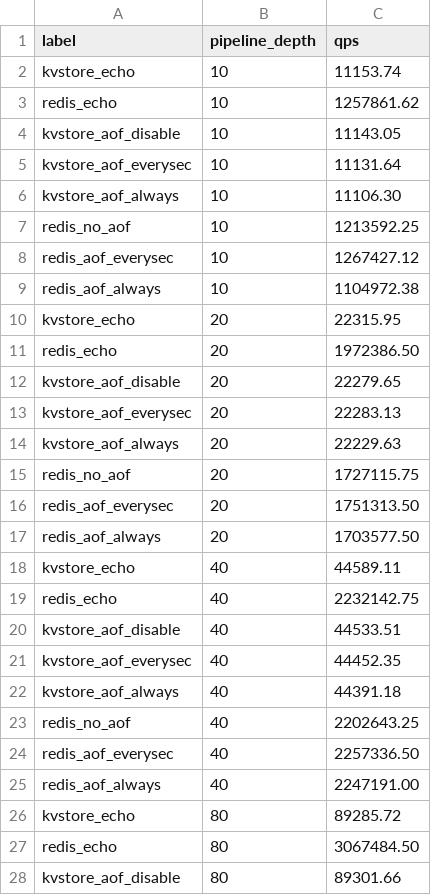
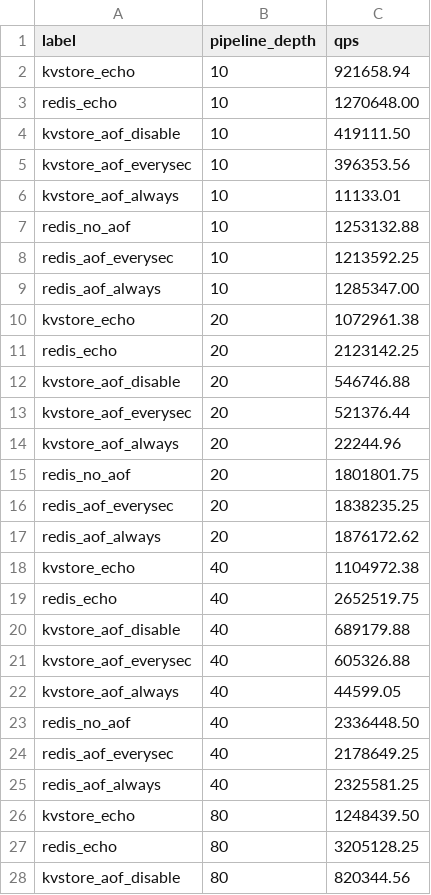
Before and after one commit to robotlover-1/kvstore, a CSV file: benchmarks/data/pipeline_bench/pipeline_summary.csv, drawn as a sheet; only a part is shown; the diff covers the shown part only.

```diff
--- a/benchmarks/data/pipeline_bench/pipeline_summary.csv
+++ b/benchmarks/data/pipeline_bench/pipeline_summary.csv
@@ -1,28 +1,28 @@
 label,pipeline_depth,qps
-kvstore_echo,10,11153.74
-redis_echo,10,1257861.62
-kvstore_aof_disable,10,11143.05
-kvstore_aof_everysec,10,11131.64
-kvstore_aof_always,10,11106.30
-redis_no_aof,10,1213592.25
-redis_aof_everysec,10,1267427.12
-redis_aof_always,10,1104972.38
-kvstore_echo,20,22315.95
-redis_echo,20,1972386.50
-kvstore_aof_disable,20,22279.65
-kvstore_aof_everysec,20,22283.13
-kvstore_aof_always,20,22229.63
-redis_no_aof,20,1727115.75
-redis_aof_everysec,20,1751313.50
-redis_aof_always,20,1703577.50
-kvstore_echo,40,44589.11
-redis_echo,40,2232142.75
-kvstore_aof_disable,40,44533.51
-kvstore_aof_everysec,40,44452.35
-kvstore_aof_always,40,44391.18
-redis_no_aof,40,2202643.25
-redis_aof_everysec,40,2257336.50
-redis_aof_always,40,2247191.00
-kvstore_echo,80,89285.72
-redis_echo,80,3067484.50
-kvstore_aof_disable,80,89301.66
+kvstore_echo,10,921658.94
+redis_echo,10,1270648.00
+kvstore_aof_disable,10,419111.50
+kvstore_aof_everysec,10,396353.56
+kvstore_aof_always,10,11133.01
+redis_no_aof,10,1253132.88
+redis_aof_everysec,10,1213592.25
+redis_aof_always,10,1285347.00
+kvstore_echo,20,1072961.38
+redis_echo,20,2123142.25
+kvstore_aof_disable,20,546746.88
+kvstore_aof_everysec,20,521376.44
+kvstore_aof_always,20,22244.96
+redis_no_aof,20,1801801.75
+redis_aof_everysec,20,1838235.25
+redis_aof_always,20,1876172.62
+kvstore_echo,40,1104972.38
+redis_echo,40,2652519.75
+kvstore_aof_disable,40,689179.88
+kvstore_aof_everysec,40,605326.88
+kvstore_aof_always,40,44599.05
+redis_no_aof,40,2336448.50
+redis_aof_everysec,40,2178649.25
+redis_aof_always,40,2325581.25
+kvstore_echo,80,1248439.50
+redis_echo,80,3205128.25
+kvstore_aof_disable,80,820344.56
```
Also changed, not shown: 13 edited cells elsewhere in this file, 44 other files.
